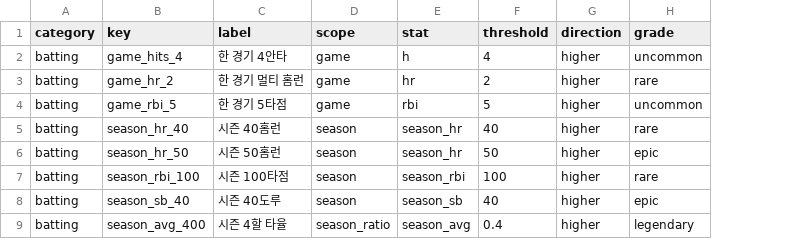
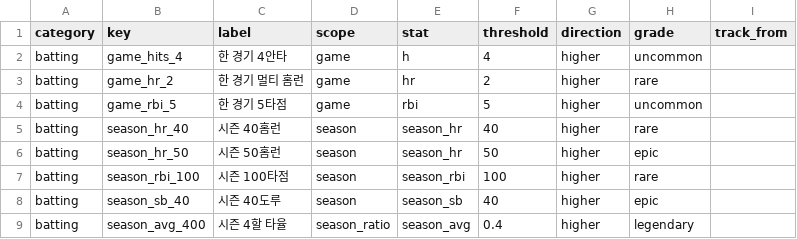
Before and after one commit to Arktis-P/OOTP_Milestone_Tracker, a CSV file: data/milestones.csv, drawn as a sheet; only a part is shown; the diff names each change by its address in the sheet, - before the commit and + after, or states it on an @@ line.

```diff
--- a/data/milestones.csv
+++ b/data/milestones.csv
+column I (track_from), empty
```
Also changed, not shown: 20 other files.
